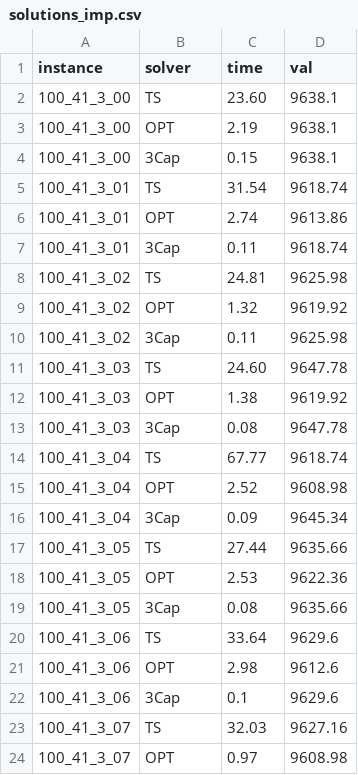
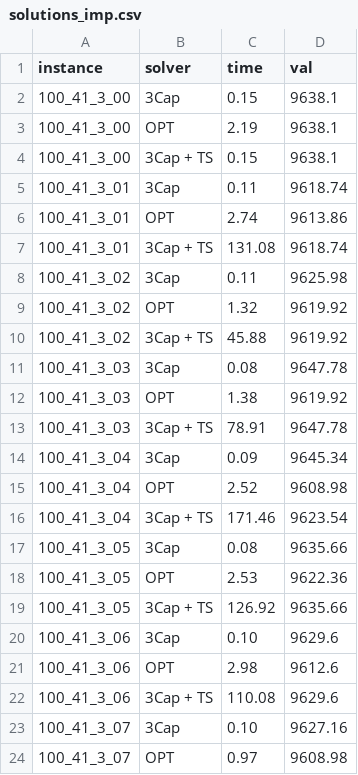
Before and after one commit to tbohne/bsc, a CSV file: StackingProblems/res/solutions/b=3_s/imp/solutions_imp.csv, drawn as a sheet; only a part is shown; the diff covers the shown part only.

```diff
--- a/StackingProblems/res/solutions/b=3_s/imp/solutions_imp.csv
+++ b/StackingProblems/res/solutions/b=3_s/imp/solutions_imp.csv
@@ -1,24 +1,24 @@
 instance,solver,time,val
-100_41_3_00,TS,23.60,9638.1
+100_41_3_00,3Cap,0.15,9638.1
 100_41_3_00,OPT,2.19,9638.1
-100_41_3_00,3Cap,0.15,9638.1
-100_41_3_01,TS,31.54,9618.74
+100_41_3_00,3Cap + TS,0.15,9638.1
+100_41_3_01,3Cap,0.11,9618.74
 100_41_3_01,OPT,2.74,9613.86
-100_41_3_01,3Cap,0.11,9618.74
-100_41_3_02,TS,24.81,9625.98
+100_41_3_01,3Cap + TS,131.08,9618.74
+100_41_3_02,3Cap,0.11,9625.98
 100_41_3_02,OPT,1.32,9619.92
-100_41_3_02,3Cap,0.11,9625.98
-100_41_3_03,TS,24.60,9647.78
+100_41_3_02,3Cap + TS,45.88,9619.92
+100_41_3_03,3Cap,0.08,9647.78
 100_41_3_03,OPT,1.38,9619.92
-100_41_3_03,3Cap,0.08,9647.78
-100_41_3_04,TS,67.77,9618.74
+100_41_3_03,3Cap + TS,78.91,9647.78
+100_41_3_04,3Cap,0.09,9645.34
 100_41_3_04,OPT,2.52,9608.98
-100_41_3_04,3Cap,0.09,9645.34
-100_41_3_05,TS,27.44,9635.66
+100_41_3_04,3Cap + TS,171.46,9623.54
+100_41_3_05,3Cap,0.08,9635.66
 100_41_3_05,OPT,2.53,9622.36
-100_41_3_05,3Cap,0.08,9635.66
-100_41_3_06,TS,33.64,9629.6
+100_41_3_05,3Cap + TS,126.92,9635.66
+100_41_3_06,3Cap,0.10,9629.6
 100_41_3_06,OPT,2.98,9612.6
-100_41_3_06,3Cap,0.1,9629.6
-100_41_3_07,TS,32.03,9627.16
+100_41_3_06,3Cap + TS,110.08,9629.6
+100_41_3_07,3Cap,0.10,9627.16
 100_41_3_07,OPT,0.97,9608.98
```
Also changed, not shown: 5 added rows, 5 removed rows and 46 edited cells elsewhere in this file, 22 other files.
